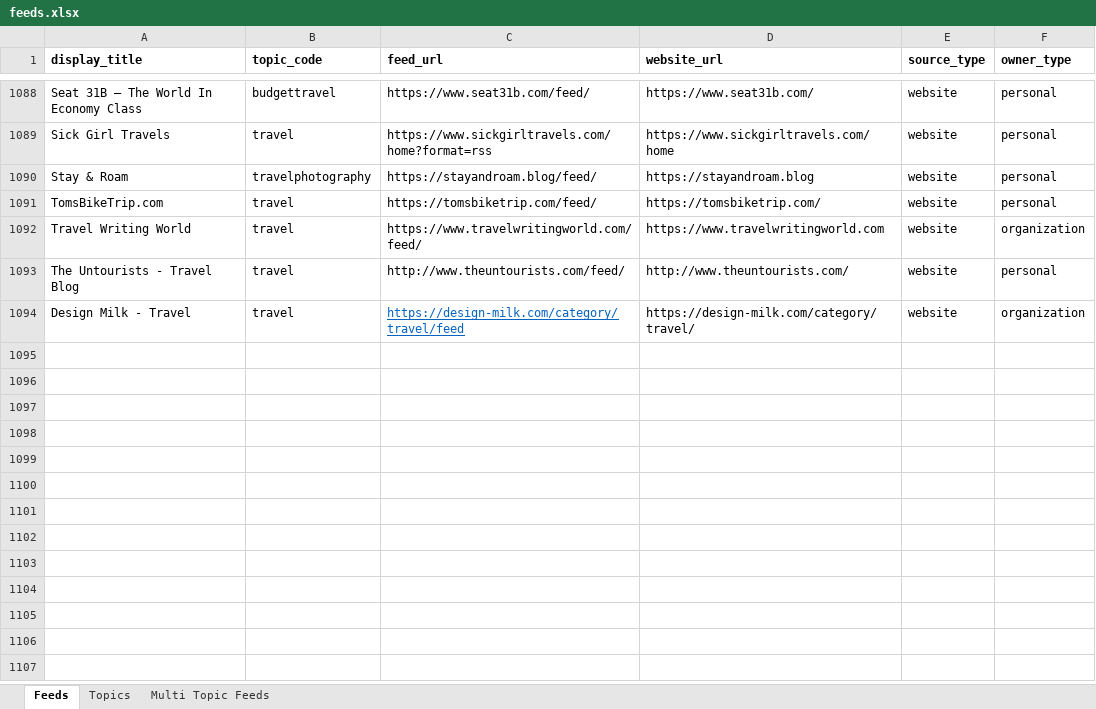
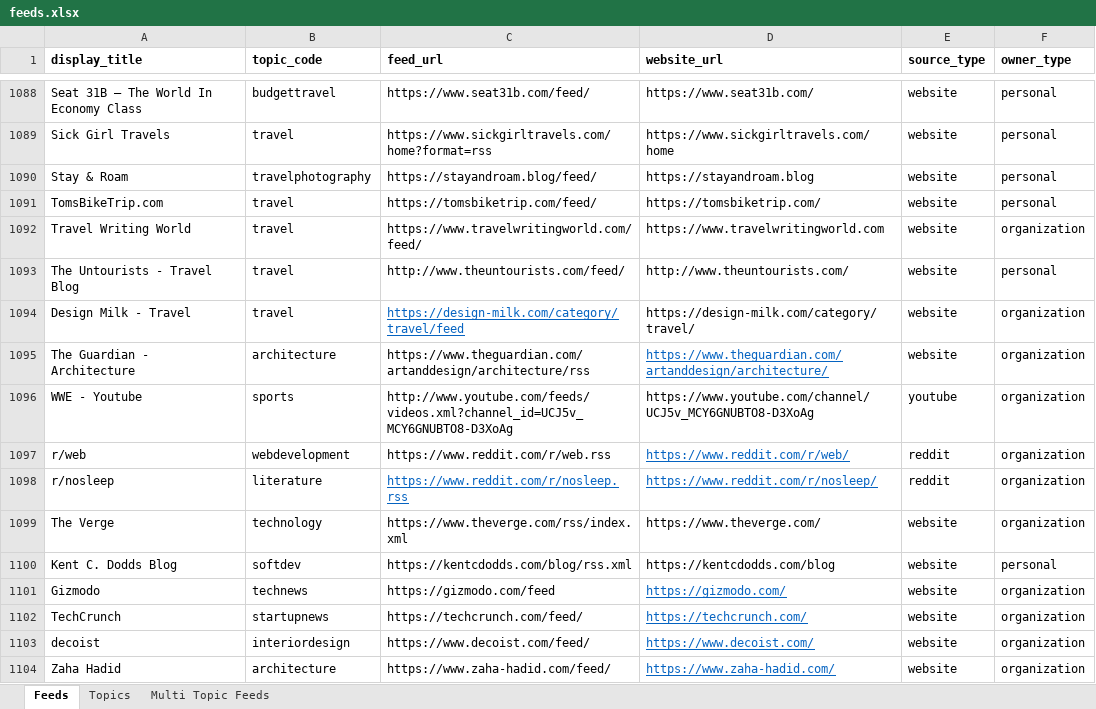
Before and after one commit to araaavind/semaphore, an Excel workbook: server/cmd/tools/createfeeds/feeds.xlsx, sheet Feeds, drawn as a sheet; only a part is shown, gaps mark what is left out; values as stored, in another font and other column widths than the file's, no borders; the diff names each change by its address in the sheet, - before the commit and + after, or states it on an @@ line.

Commit message:
server: add more feeds

```diff
--- a/server/cmd/tools/createfeeds/feeds.xlsx (sheet Feeds)
+++ b/server/cmd/tools/createfeeds/feeds.xlsx (sheet Feeds)
+row 1095: The Guardian - Architecture | architecture | https://www.theguardian.com/artanddesign/architecture/rss | https://www.theguardian.com/artanddesign/architecture/ | website | organization
+row 1096: WWE - Youtube | sports | http://www.youtube.com/feeds/videos.xml?channel_id=UCJ5v_MCY6GNUBTO8-D3XoAg | https://www.youtube.com/channel/UCJ5v_MCY6GNUBTO8-D3XoAg | youtube | organization
+row 1097: r/web | webdevelopment | https://www.reddit.com/r/web.rss | https://www.reddit.com/r/web/ | reddit | organization
+row 1098: r/nosleep | literature | https://www.reddit.com/r/nosleep.rss | https://www.reddit.com/r/nosleep/ | reddit | organization
+row 1099: The Verge | technology | https://www.theverge.com/rss/index.xml | https://www.theverge.com/ | website | organization
+row 1100: Kent C. Dodds Blog | softdev | https://kentcdodds.com/blog/rss.xml | https://kentcdodds.com/blog | website | personal
+row 1101: Gizmodo | technews | https://gizmodo.com/feed | https://gizmodo.com/ | website | organization
+row 1102: TechCrunch | startupnews | https://techcrunch.com/feed/ | https://techcrunch.com/ | website | organization
+row 1103: decoist | interiordesign | https://www.decoist.com/feed/ | https://www.decoist.com/ | website | organization
+row 1104: Zaha Hadid | architecture | https://www.zaha-hadid.com/feed/ | https://www.zaha-hadid.com/ | website | organization
```
